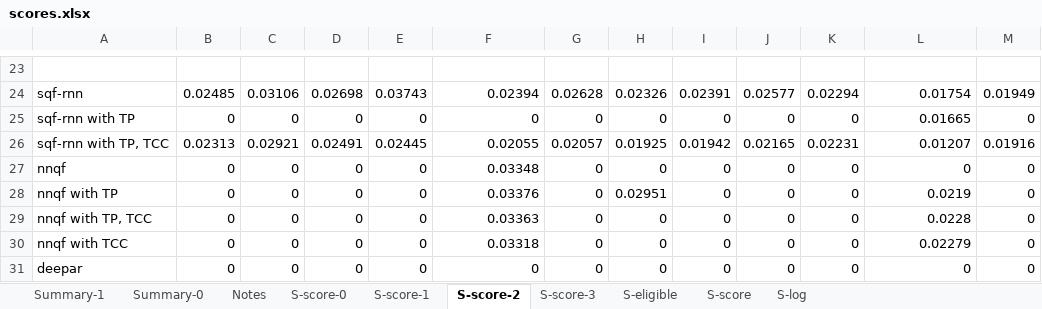
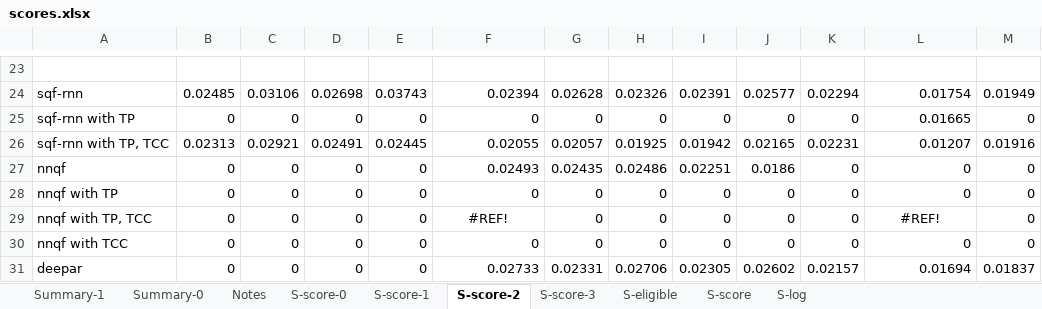
Before and after one commit to pavelzw/GEFCom14-S-comparison, an Excel workbook: scores.xlsx, sheet S-score-2, drawn as a sheet; only a part is shown, gaps mark what is left out; values as stored, in another font and other column widths than the file's, no borders; the diff names each change by its address in the sheet, - before the commit and + after, or states it on an @@ line.

```diff
--- a/scores.xlsx (sheet S-score-2)
+++ b/scores.xlsx (sheet S-score-2)
-F27: 0.03348
+F27: 0.02493
-G27: 0
+G27: 0.02435
-H27: 0
+H27: 0.02486
-I27: 0
+I27: 0.02251
-J27: 0
+J27: 0.0186
-F28: 0.03376
+F28: 0
-H28: 0.02951
+H28: 0
-L28: 0.0219
+L28: 0
-F29: 0.03363
+F29: #REF!
-F29 alignment: right
+F29 alignment: center
-L29: 0.0228
+L29: #REF!
-L29 alignment: right
+L29 alignment: center
-F30: 0.03318
+F30: 0
-L30: 0.02279
+L30: 0
-F31: 0
+F31: 0.02733
-G31: 0
+G31: 0.02331
-H31: 0
+H31: 0.02706
-I31: 0
+I31: 0.02305
-J31: 0
+J31: 0.02602
-K31: 0
+K31: 0.02157
-L31: 0
+L31: 0.01694
-M31: 0
+M31: 0.01837
```
Also changed, not shown: sheet S-score-0, sheet S-score-3, 6 other files.
